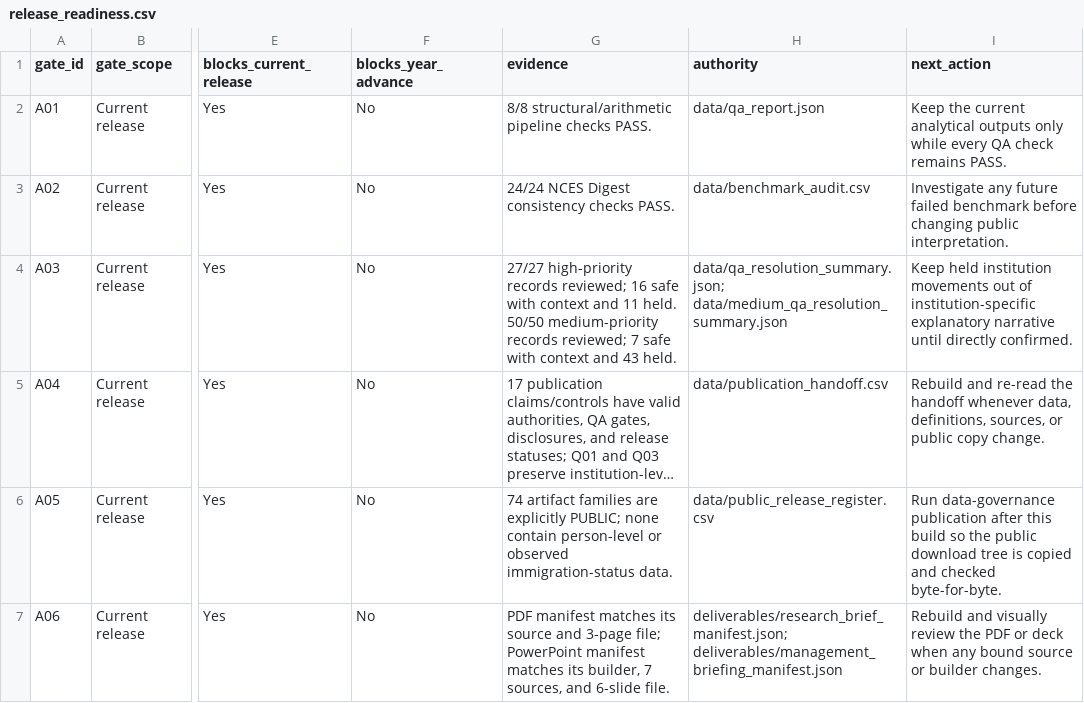
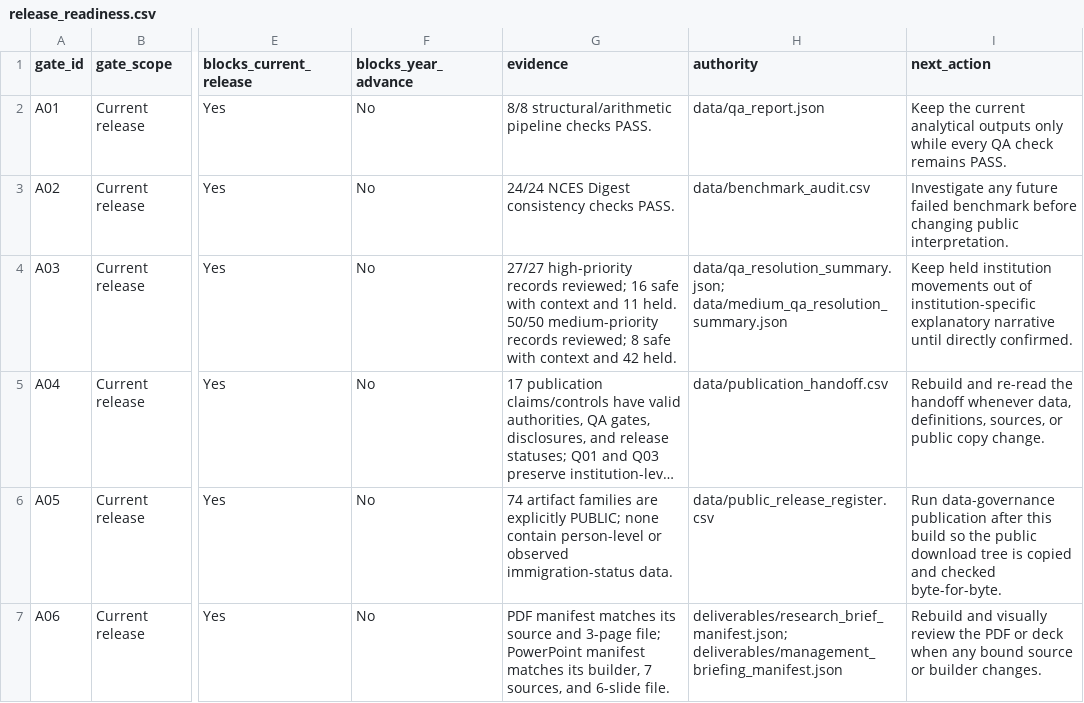
Before and after one commit to Joseph-Th/higher_education_and_immigration_demo, a CSV file: downloads/release_readiness.csv, drawn as a sheet; only a part is shown, gaps mark what is left out; long unchanged cells end in …; the diff names each change by its address in the sheet, - before the commit and + after, or states it on an @@ line.

```diff
--- a/downloads/release_readiness.csv
+++ b/downloads/release_readiness.csv
-G4 (evidence): …records reviewed; 7 safe with context and 43 held.
+G4 (evidence): …records reviewed; 8 safe with context and 42 held.
```
Also changed, not shown: downloads/publication_handoff.csv, 13 other files.
